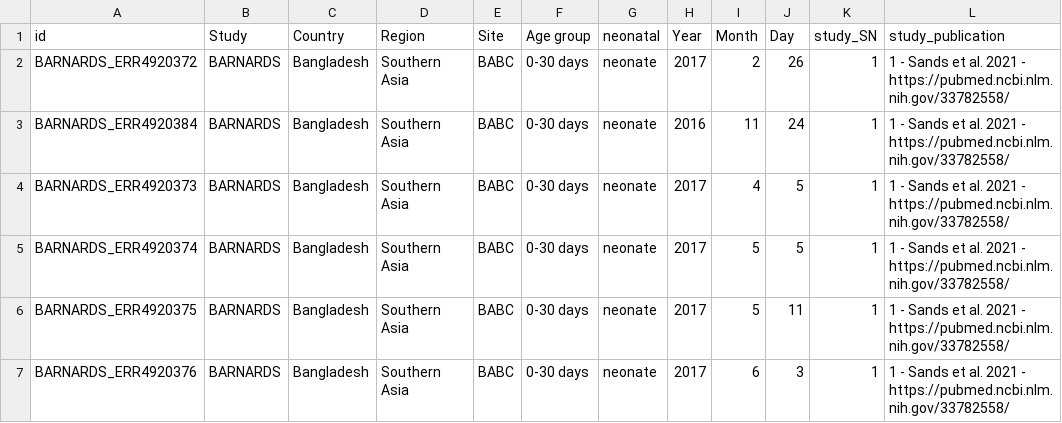
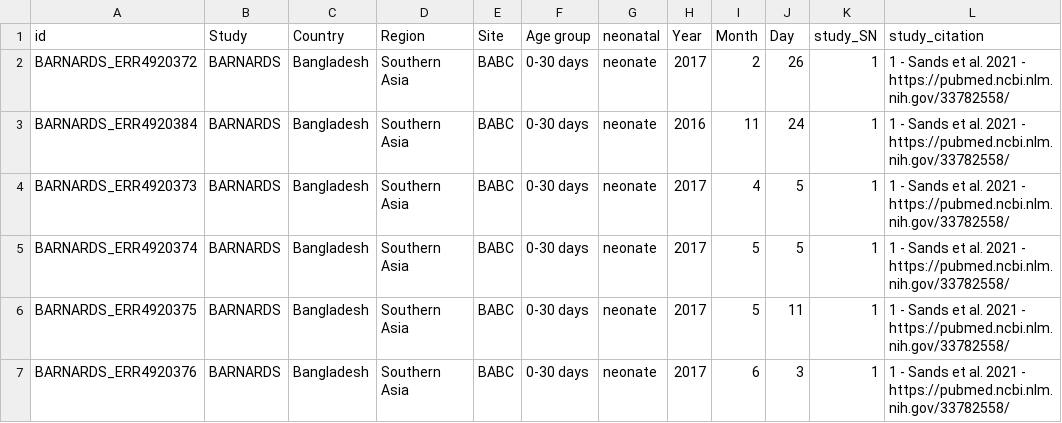
Before and after one commit to klebgenomics/transmission_estimator, a CSV file: data/public_comparison_data/BARNARDS/BARNARDS_comparison_metadata.csv, drawn as a sheet; only a part is shown; the diff names each change by its address in the sheet, - before the commit and + after, or states it on an @@ line.

```diff
--- a/data/public_comparison_data/BARNARDS/BARNARDS_comparison_metadata.csv
+++ b/data/public_comparison_data/BARNARDS/BARNARDS_comparison_metadata.csv
-L1: study_publication
+L1: study_citation
```
Also changed, not shown: 2 other files.
